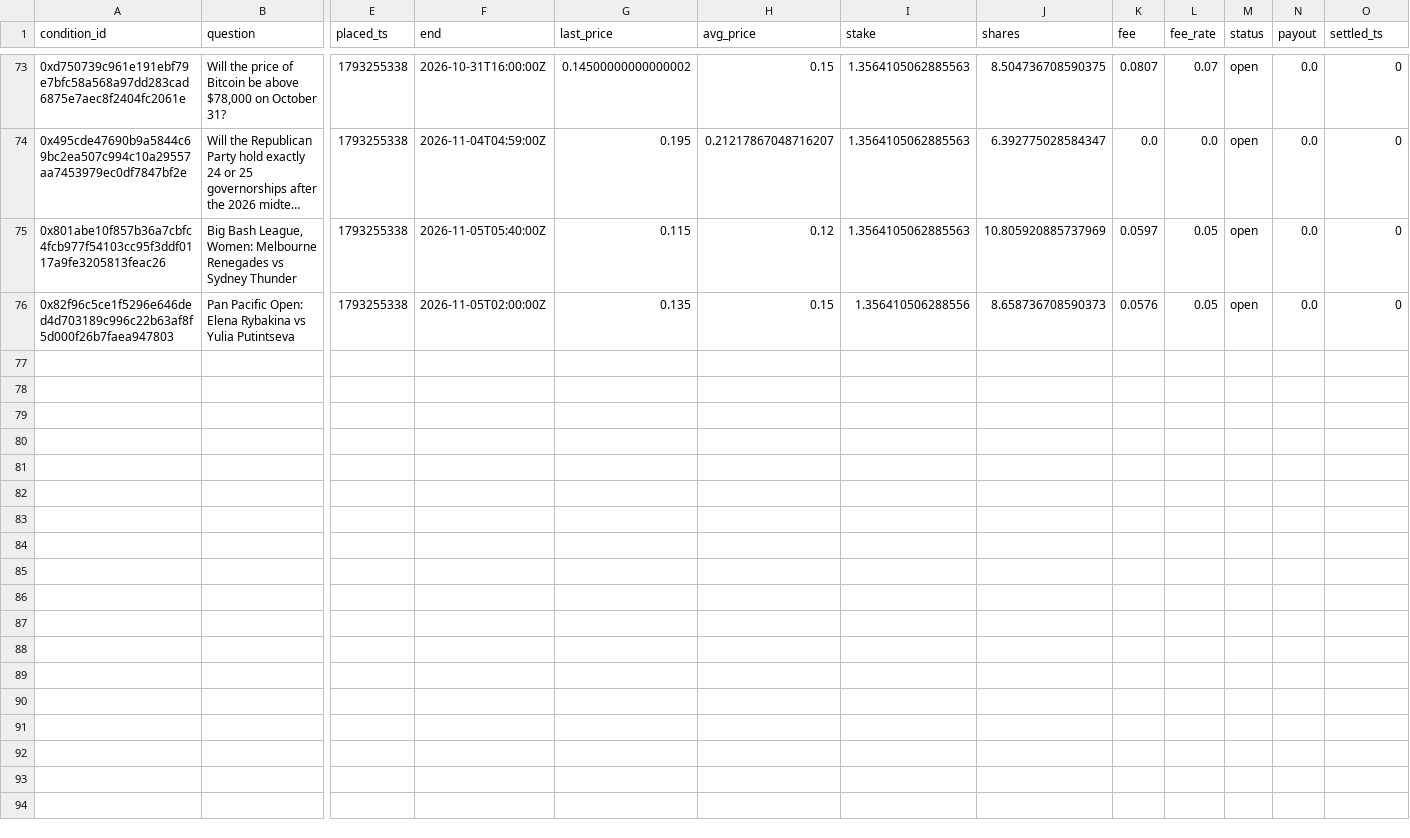
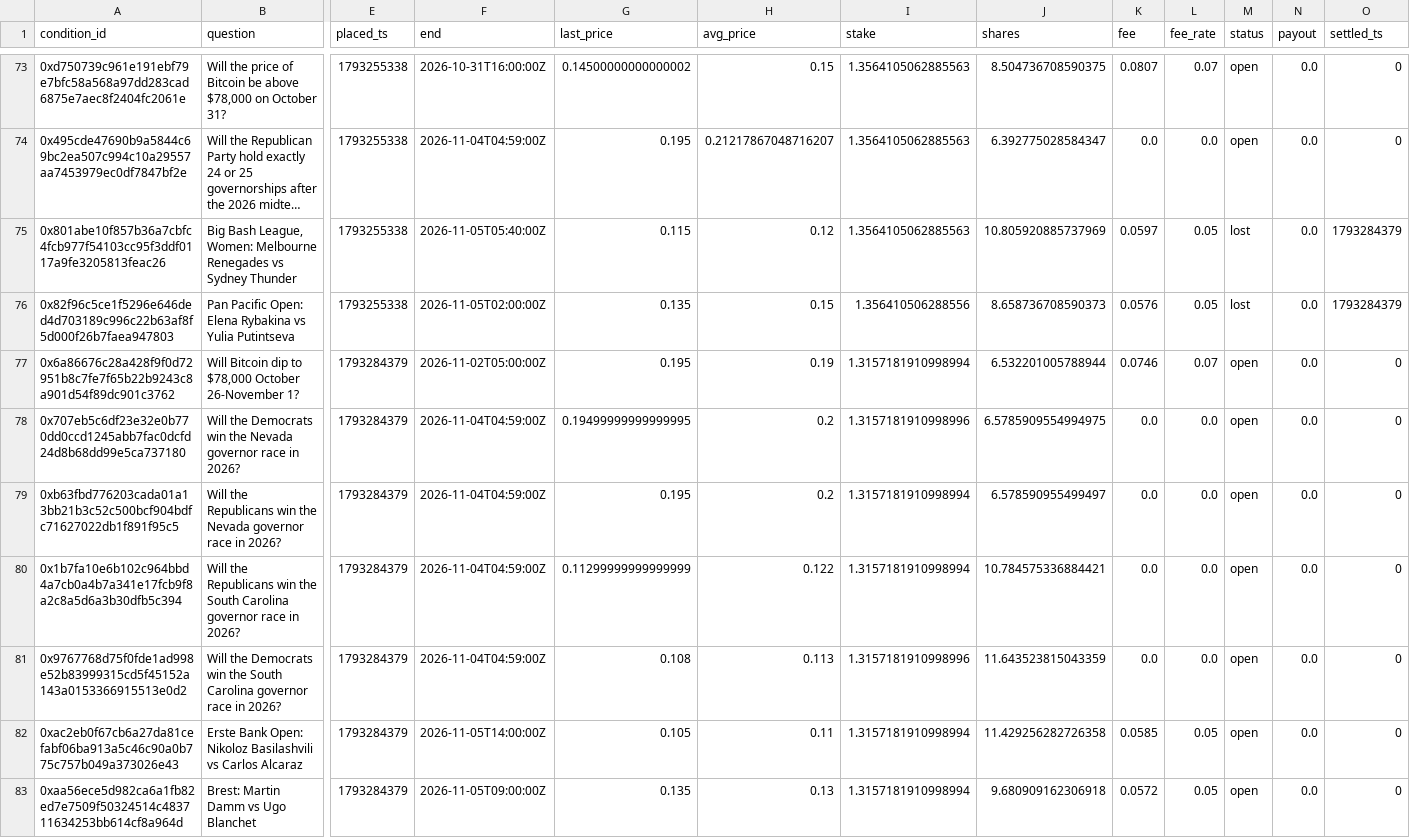
Before and after one commit to JamesDiGiovanni/POLY, a CSV file: bets.csv, drawn as a sheet; only a part is shown, gaps mark what is left out; long unchanged cells end in …; rows hold the shown columns only; the diff names each change by its address in the sheet, - before the commit and + after, or states it on an @@ line.

```diff
--- a/bets.csv
+++ b/bets.csv
-M75:M76 (status): open
+M75:M76 (status): lost
-O75:O76 (settled_ts): 0
+O75:O76 (settled_ts): 1793284379
+row 77: 0x6a86676c28a428f9f0d72951b8c7fe7f65b22b9243c8a901d54f89dc901c3762 | Will Bitcoin dip to $78,000 October 26-November 1? | 1793284379 | 2026-11-02T05:00:00Z | 0.195 | 0.19 | 1.3157181910998994 | 6.532201005788944 | 0.0746 | 0.07 | open | 0.0 | 0
+row 78: 0x707eb5c6df23e32e0b770dd0ccd1245abb7fac0dcfd24d8b68dd99e5ca737180 | Will the Democrats win the Nevada governor race in 2026? | 1793284379 | 2026-11-04T04:59:00Z | 0.19499999999999995 | 0.2 | 1.3157181910998996 | 6.5785909554994975 | 0.0 | 0.0 | open | 0.0 | 0
+row 79: 0xb63fbd776203cada01a13bb21b3c52c500bcf904bdfc71627022db1f891f95c5 | Will the Republicans win the Nevada governor race in 2026? | 1793284379 | 2026-11-04T04:59:00Z | 0.195 | 0.2 | 1.3157181910998994 | 6.578590955499497 | 0.0 | 0.0 | open | 0.0 | 0
+row 80: 0x1b7fa10e6b102c964bbd4a7cb0a4b7a341e17fcb9f8a2c8a5d6a3b30dfb5c394 | Will the Republicans win the South Carolina governor race in 2026? | 1793284379 | 2026-11-04T04:59:00Z | 0.11299999999999999 | 0.122 | 1.3157181910998994 | 10.784575336884421 | 0.0 | 0.0 | open | 0.0 | 0
+row 81: 0x9767768d75f0fde1ad998e52b83999315cd5f45152a143a0153366915513e0d2 | Will the Democrats win the South Carolina governor race in 2026? | 1793284379 | 2026-11-04T04:59:00Z | 0.108 | 0.113 | 1.3157181910998996 | 11.643523815043359 | 0.0 | 0.0 | open | 0.0 | 0
+row 82: 0xac2eb0f67cb6a27da81cefabf06ba913a5c46c90a0b775c757b049a373026e43 | Erste Bank Open: Nikoloz Basilashvili vs Carlos Alcaraz | 1793284379 | 2026-11-05T14:00:00Z | 0.105 | 0.11 | 1.3157181910998994 | 11.429256282726358 | 0.0585 | 0.05 | open | 0.0 | 0
+row 83: 0xaa56ece5d982ca6a1fb82ed7e7509f50324514c483711634253bb614cf8a964d | Brest: Martin Damm vs Ugo Blanchet | 1793284379 | 2026-11-05T09:00:00Z | 0.135 | 0.13 | 1.3157181910998994 | 9.680909162306918 | 0.0572 | 0.05 | open | 0.0 | 0
```
Also changed, not shown: 1 other file.
